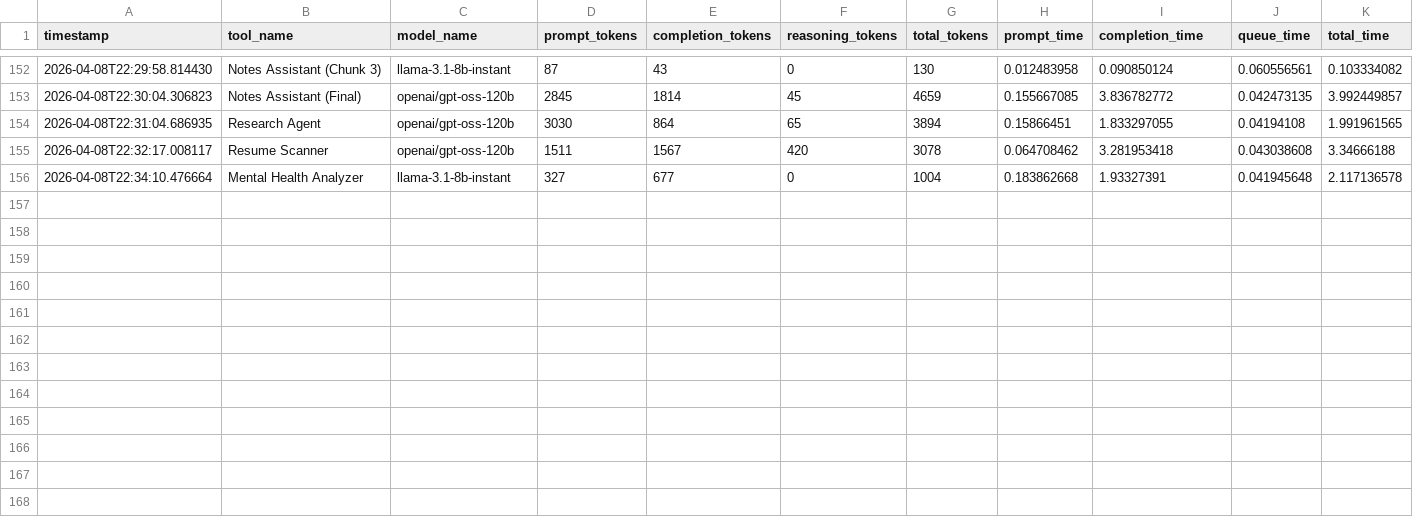
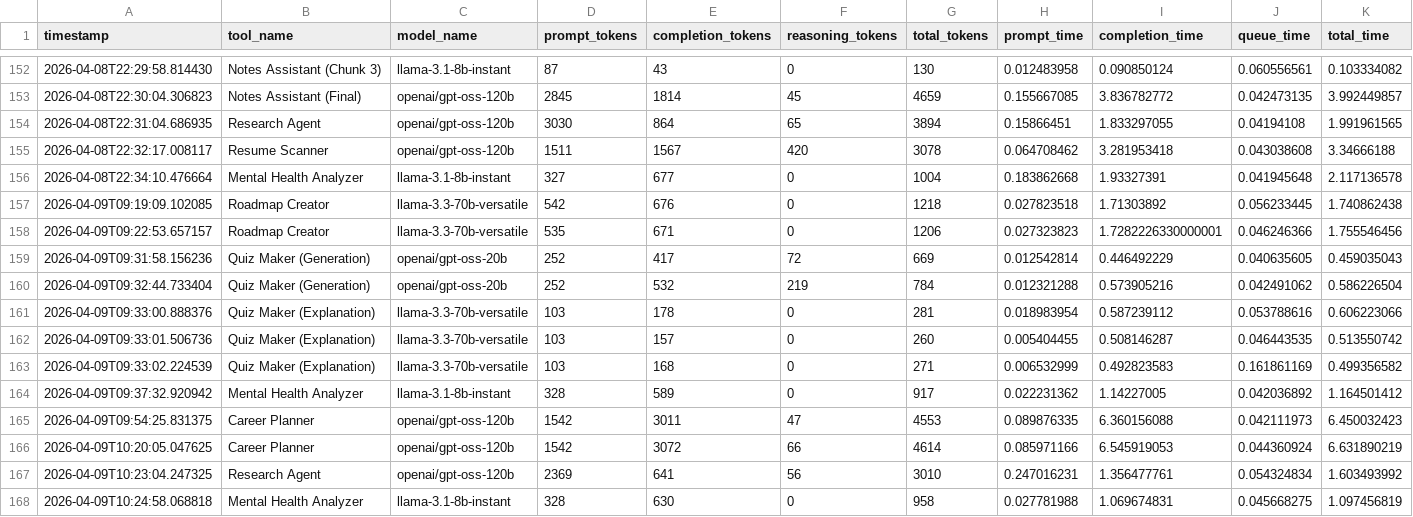
Before and after one commit to SohamMistry01/JeevanYaan, a CSV file: tool_usage_log.csv, drawn as a sheet; only a part is shown, gaps mark what is left out; the diff names each change by its address in the sheet, - before the commit and + after, or states it on an @@ line.

```diff
--- a/tool_usage_log.csv
+++ b/tool_usage_log.csv
+row 157: 2026-04-09T09:19:09.102085 | Roadmap Creator | llama-3.3-70b-versatile | 542 | 676 | 0 | 1218 | 0.027823518 | 1.71303892 | 0.056233445 | 1.740862438
+row 158: 2026-04-09T09:22:53.657157 | Roadmap Creator | llama-3.3-70b-versatile | 535 | 671 | 0 | 1206 | 0.027323823 | 1.7282226330000001 | 0.046246366 | 1.755546456
+row 159: 2026-04-09T09:31:58.156236 | Quiz Maker (Generation) | openai/gpt-oss-20b | 252 | 417 | 72 | 669 | 0.012542814 | 0.446492229 | 0.040635605 | 0.459035043
+row 160: 2026-04-09T09:32:44.733404 | Quiz Maker (Generation) | openai/gpt-oss-20b | 252 | 532 | 219 | 784 | 0.012321288 | 0.573905216 | 0.042491062 | 0.586226504
+row 161: 2026-04-09T09:33:00.888376 | Quiz Maker (Explanation) | llama-3.3-70b-versatile | 103 | 178 | 0 | 281 | 0.018983954 | 0.587239112 | 0.053788616 | 0.606223066
+row 162: 2026-04-09T09:33:01.506736 | Quiz Maker (Explanation) | llama-3.3-70b-versatile | 103 | 157 | 0 | 260 | 0.005404455 | 0.508146287 | 0.046443535 | 0.513550742
+row 163: 2026-04-09T09:33:02.224539 | Quiz Maker (Explanation) | llama-3.3-70b-versatile | 103 | 168 | 0 | 271 | 0.006532999 | 0.492823583 | 0.161861169 | 0.499356582
+row 164: 2026-04-09T09:37:32.920942 | Mental Health Analyzer | llama-3.1-8b-instant | 328 | 589 | 0 | 917 | 0.022231362 | 1.14227005 | 0.042036892 | 1.164501412
+row 165: 2026-04-09T09:54:25.831375 | Career Planner | openai/gpt-oss-120b | 1542 | 3011 | 47 | 4553 | 0.089876335 | 6.360156088 | 0.042111973 | 6.450032423
+row 166: 2026-04-09T10:20:05.047625 | Career Planner | openai/gpt-oss-120b | 1542 | 3072 | 66 | 4614 | 0.085971166 | 6.545919053 | 0.044360924 | 6.631890219
+row 167: 2026-04-09T10:23:04.247325 | Research Agent | openai/gpt-oss-120b | 2369 | 641 | 56 | 3010 | 0.247016231 | 1.356477761 | 0.054324834 | 1.603493992
+row 168: 2026-04-09T10:24:58.068818 | Mental Health Analyzer | llama-3.1-8b-instant | 328 | 630 | 0 | 958 | 0.027781988 | 1.069674831 | 0.045668275 | 1.097456819
```
Also changed, not shown: 4 other files.
